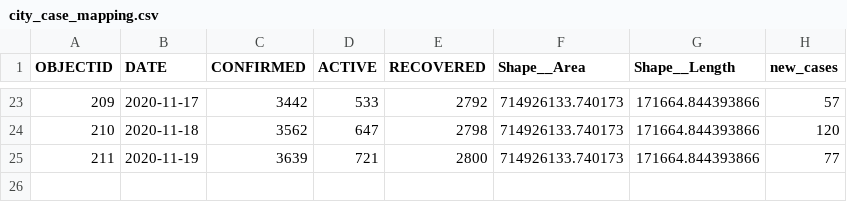
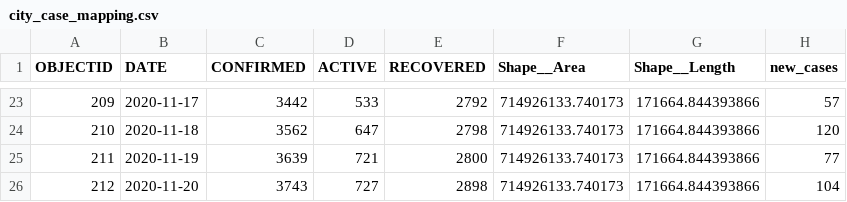
Before and after one commit to samedelstein/Onondaga_COVID, a CSV file: data/city_case_mapping.csv, drawn as a sheet; only a part is shown, gaps mark what is left out; the diff names each change by its address in the sheet, - before the commit and + after, or states it on an @@ line.

```diff
--- a/data/city_case_mapping.csv
+++ b/data/city_case_mapping.csv
+row 26: 212 | 2020-11-20 | 3743 | 727 | 2898 | 714926133.740173 | 171664.844393866 | 104
```
Also changed, not shown: data/County_cases_by_municipality.csv, data/Onondaga_COVID_data.csv, 40 other files.
